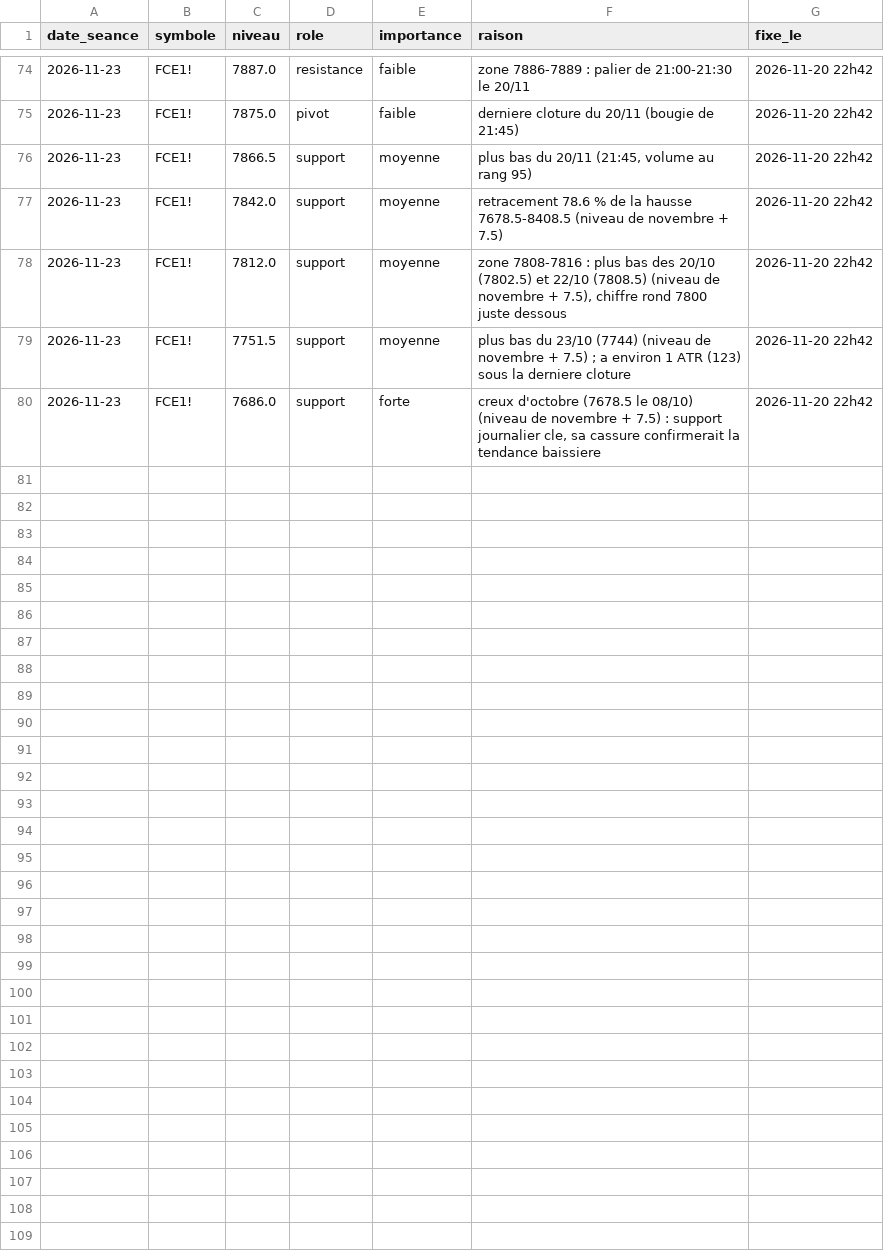
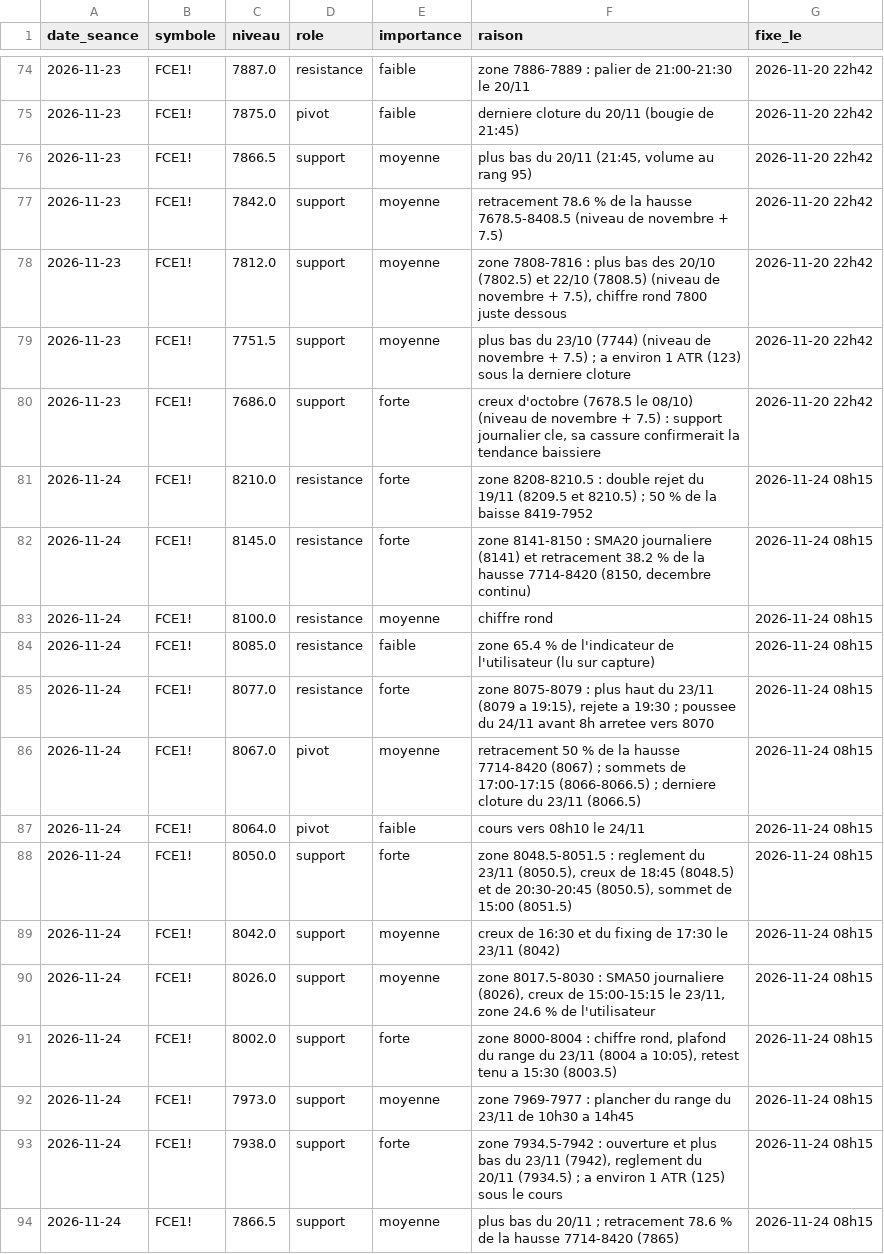
Before and after one commit to loljack01/AutoTrader, a CSV file: data/niveaux_cles.csv, drawn as a sheet; only a part is shown, gaps mark what is left out.

```diff
--- a/data/niveaux_cles.csv
+++ b/data/niveaux_cles.csv
@@ -80 +80,15 @@ date_seance,symbole,niveau,role,importance,raison,fixe_le
 2026-11-23,FCE1!,7686.0,support,forte,"creux d'octobre (7678.5 le 08/10) (niveau de novembre + 7.5) : support journalier cle, sa cassure confirmerait la tendance baissiere",2026-11-20 22h42
+2026-11-24,FCE1!,8210.0,resistance,forte,zone 8208-8210.5 : double rejet du 19/11 (8209.5 et 8210.5) ; 50 % de la baisse 8419-7952,2026-11-24 08h15
+2026-11-24,FCE1!,8145.0,resistance,forte,"zone 8141-8150 : SMA20 journaliere (8141) et retracement 38.2 % de la hausse 7714-8420 (8150, decembre continu)",2026-11-24 08h15
+2026-11-24,FCE1!,8100.0,resistance,moyenne,chiffre rond,2026-11-24 08h15
+2026-11-24,FCE1!,8085.0,resistance,faible,zone 65.4 % de l'indicateur de l'utilisateur (lu sur capture),2026-11-24 08h15
+2026-11-24,FCE1!,8077.0,resistance,forte,"zone 8075-8079 : plus haut du 23/11 (8079 a 19:15), rejete a 19:30 ; poussee du 24/11 avant 8h arretee vers 8070",2026-11-24 08h15
+2026-11-24,FCE1!,8067.0,pivot,moyenne,retracement 50 % de la hausse 7714-8420 (8067) ; sommets de 17:00-17:15 (8066-8066.5) ; derniere cloture du 23/11 (8066.5),2026-11-24 08h15
+2026-11-24,FCE1!,8064.0,pivot,faible,cours vers 08h10 le 24/11,2026-11-24 08h15
+2026-11-24,FCE1!,8050.0,support,forte,"zone 8048.5-8051.5 : reglement du 23/11 (8050.5), creux de 18:45 (8048.5) et de 20:30-20:45 (8050.5), sommet de 15:00 (8051.5)",2026-11-24 08h15
+2026-11-24,FCE1!,8042.0,support,moyenne,creux de 16:30 et du fixing de 17:30 le 23/11 (8042),2026-11-24 08h15
+2026-11-24,FCE1!,8026.0,support,moyenne,"zone 8017.5-8030 : SMA50 journaliere (8026), creux de 15:00-15:15 le 23/11, zone 24.6 % de l'utilisateur",2026-11-24 08h15
+2026-11-24,FCE1!,8002.0,support,forte,"zone 8000-8004 : chiffre rond, plafond du range du 23/11 (8004 a 10:05), retest tenu a 15:30 (8003.5)",2026-11-24 08h15
+2026-11-24,FCE1!,7973.0,support,moyenne,zone 7969-7977 : plancher du range du 23/11 de 10h30 a 14h45,2026-11-24 08h15
+2026-11-24,FCE1!,7938.0,support,forte,"zone 7934.5-7942 : ouverture et plus bas du 23/11 (7942), reglement du 20/11 (7934.5) ; a environ 1 ATR (125) sous le cours",2026-11-24 08h15
+2026-11-24,FCE1!,7866.5,support,moyenne,plus bas du 20/11 ; retracement 78.6 % de la hausse 7714-8420 (7865),2026-11-24 08h15
```
